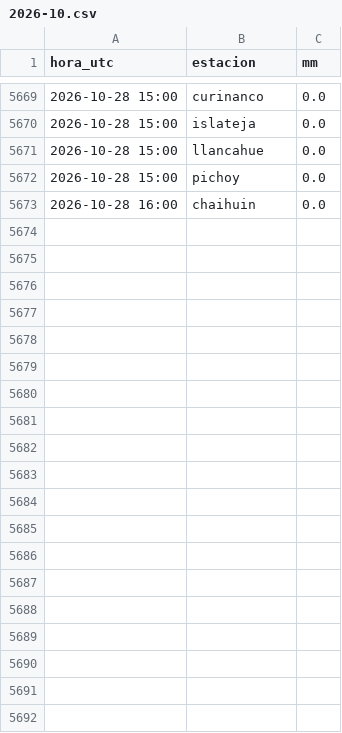
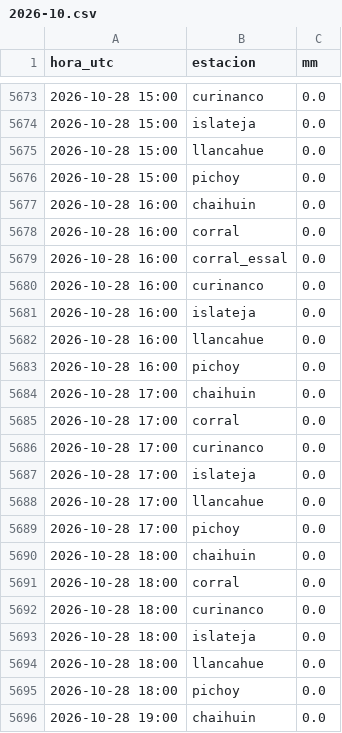
Before and after one commit to msuazo25/MonitorDeLluviaValdivia, a CSV file: observado/2026-10.csv, drawn as a sheet; only a part is shown, gaps mark what is left out; the diff covers the shown part only; the diff names each change by its address in the sheet, - before the commit and + after, or states it on an @@ line.

```diff
--- a/observado/2026-10.csv
+++ b/observado/2026-10.csv
+row 5678: 2026-10-28 16:00 | corral | 0.0
+row 5679: 2026-10-28 16:00 | corral_essal | 0.0
+row 5680: 2026-10-28 16:00 | curinanco | 0.0
+row 5681: 2026-10-28 16:00 | islateja | 0.0
+row 5682: 2026-10-28 16:00 | llancahue | 0.0
+row 5683: 2026-10-28 16:00 | pichoy | 0.0
+row 5684: 2026-10-28 17:00 | chaihuin | 0.0
+row 5685: 2026-10-28 17:00 | corral | 0.0
+row 5686: 2026-10-28 17:00 | curinanco | 0.0
+row 5687: 2026-10-28 17:00 | islateja | 0.0
+row 5688: 2026-10-28 17:00 | llancahue | 0.0
+row 5689: 2026-10-28 17:00 | pichoy | 0.0
+row 5690: 2026-10-28 18:00 | chaihuin | 0.0
+row 5691: 2026-10-28 18:00 | corral | 0.0
+row 5692: 2026-10-28 18:00 | curinanco | 0.0
+row 5693: 2026-10-28 18:00 | islateja | 0.0
+row 5694: 2026-10-28 18:00 | llancahue | 0.0
+row 5695: 2026-10-28 18:00 | pichoy | 0.0
+row 5696: 2026-10-28 19:00 | chaihuin | 0.0
```
Also changed, not shown: 16 added rows elsewhere in this file, 4 other files.
